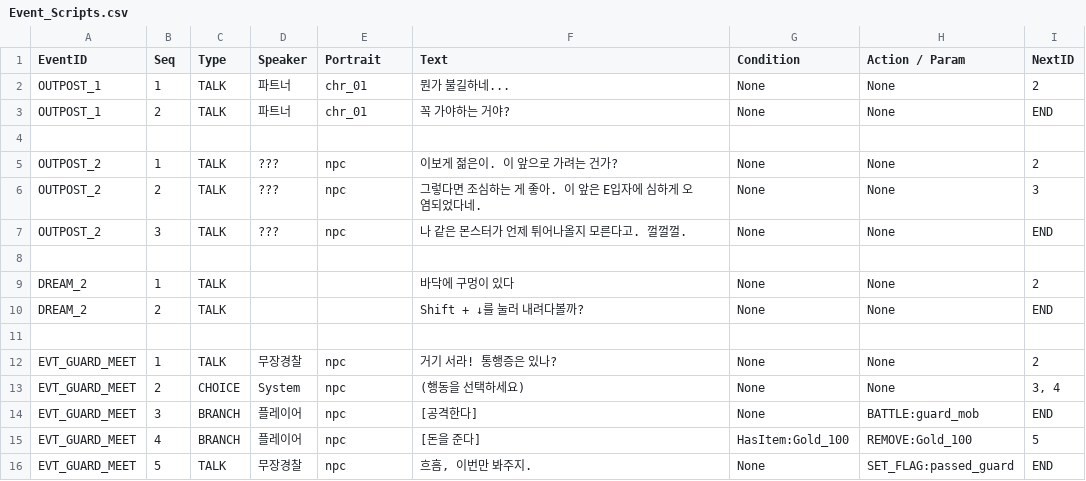
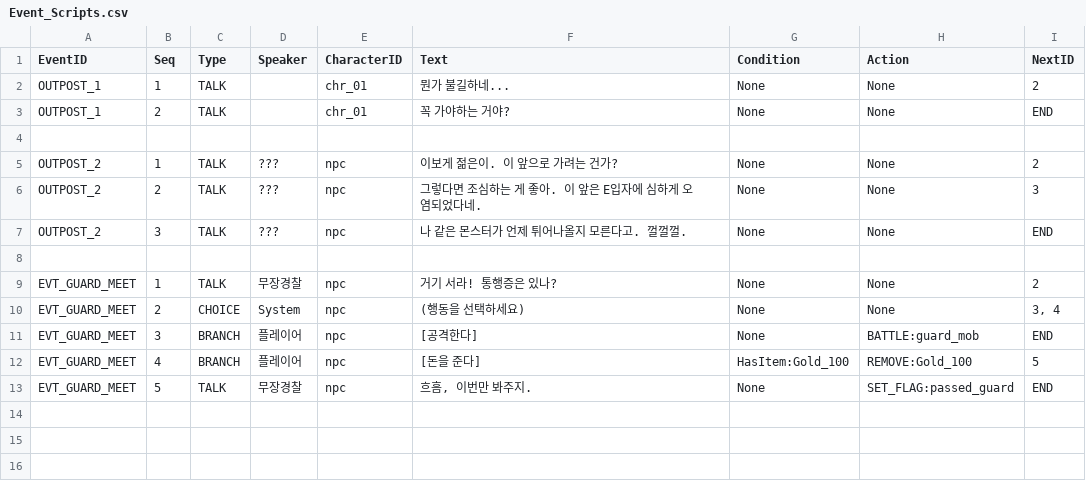
Before and after one commit to Kickstopper/rpg_project, a CSV file: Assets/Resources/Event_Scripts.csv, drawn as a sheet.

```diff
--- a/Assets/Resources/Event_Scripts.csv
+++ b/Assets/Resources/Event_Scripts.csv
@@ -1,4 +1,4 @@
-EventID,Seq,Type,Speaker,Portrait,Text,Condition,Action / Param,NextID
-OUTPOST_1,1,TALK,파트너,chr_01,뭔가 불길하네...,None,None,2
-OUTPOST_1,2,TALK,파트너,chr_01,꼭 가야하는 거야?,None,None,END
+EventID,Seq,Type,Speaker,CharacterID,Text,Condition,Action,NextID
+OUTPOST_1,1,TALK,,chr_01,뭔가 불길하네...,None,None,2
+OUTPOST_1,2,TALK,,chr_01,꼭 가야하는 거야?,None,None,END
 
@@ -7,5 +7,2 @@ OUTPOST_2,2,TALK,???,npc,그렇다면 조심하는 게 좋아. 이 앞은 E입
 OUTPOST_2,3,TALK,???,npc,나 같은 몬스터가 언제 튀어나올지 모른다고. 껄껄껄.,None,None,END
-
-DREAM_2,1,TALK,,,바닥에 구멍이 있다,None,None,2
-DREAM_2,2,TALK,,,Shift + ↓를 눌러 내려다볼까?,None,None,END
 
```
Also changed, not shown: 7 other files.
